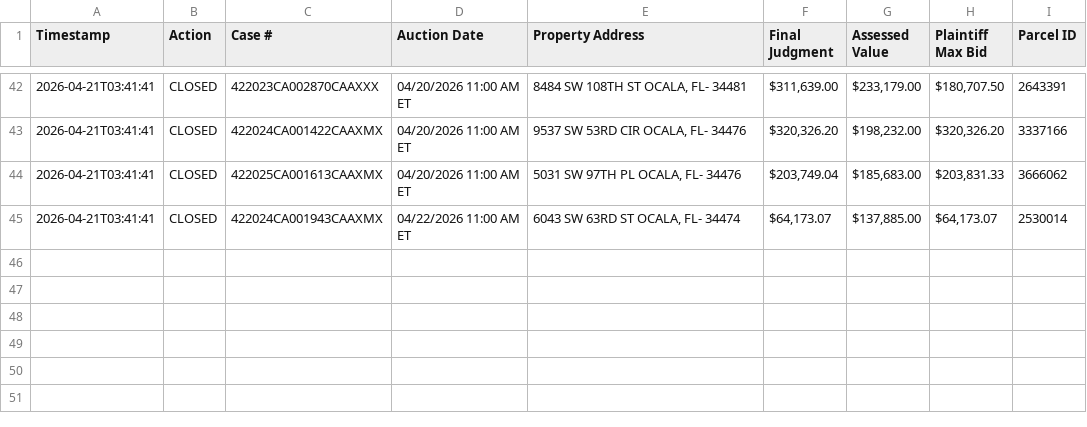
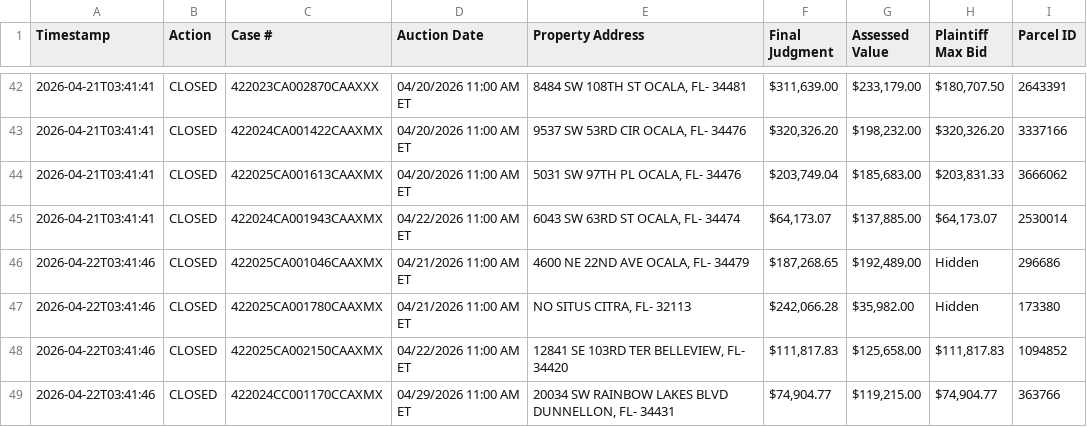
Before and after one commit to figlesias7/realforeclose-marion, a CSV file: data/event_log.csv, drawn as a sheet; only a part is shown, gaps mark what is left out.

```diff
--- a/data/event_log.csv
+++ b/data/event_log.csv
@@ -45 +45,5 @@ Timestamp,Action,Case #,Auction Date,Property Address,Final Judgment,Assessed Va
 2026-04-21T03:41:41,CLOSED,422024CA001943CAAXMX,04/22/2026 11:00 AM ET,"6043 SW 63RD ST OCALA, FL- 34474","$64,173.07","$137,885.00","$64,173.07",2530014
+2026-04-22T03:41:46,CLOSED,422025CA001046CAAXMX,04/21/2026 11:00 AM ET,"4600 NE 22ND AVE OCALA, FL- 34479","$187,268.65","$192,489.00",Hidden,296686
+2026-04-22T03:41:46,CLOSED,422025CA001780CAAXMX,04/21/2026 11:00 AM ET,"NO SITUS CITRA, FL- 32113","$242,066.28","$35,982.00",Hidden,173380
+2026-04-22T03:41:46,CLOSED,422025CA002150CAAXMX,04/22/2026 11:00 AM ET,"12841 SE 103RD TER BELLEVIEW, FL- 34420","$111,817.83","$125,658.00","$111,817.83",1094852
+2026-04-22T03:41:46,CLOSED,422024CC001170CCAXMX,04/29/2026 11:00 AM ET,"20034 SW RAINBOW LAKES BLVD DUNNELLON, FL- 34431","$74,904.77","$119,215.00","$74,904.77",363766
```
Also changed, not shown: 3 other files.
